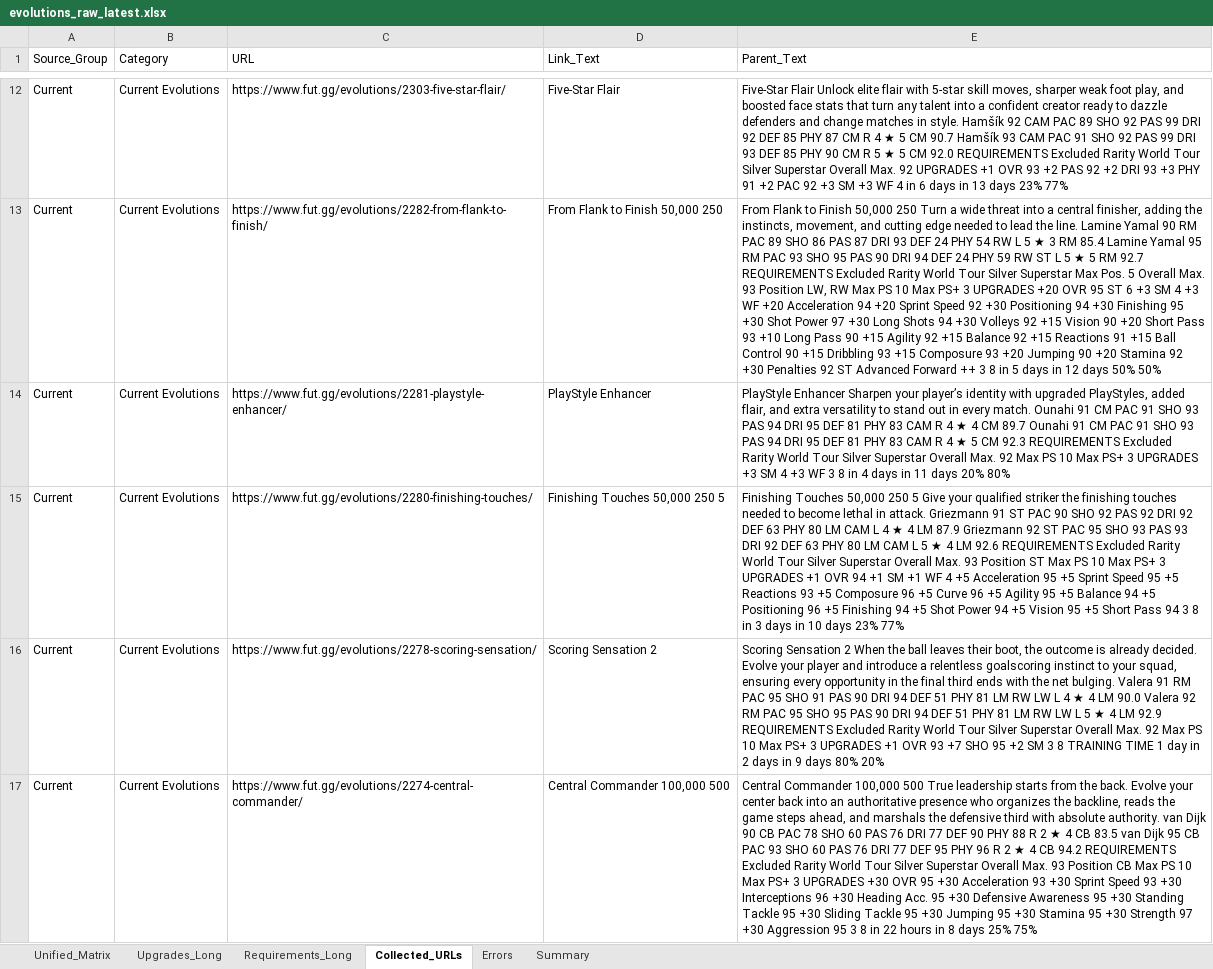
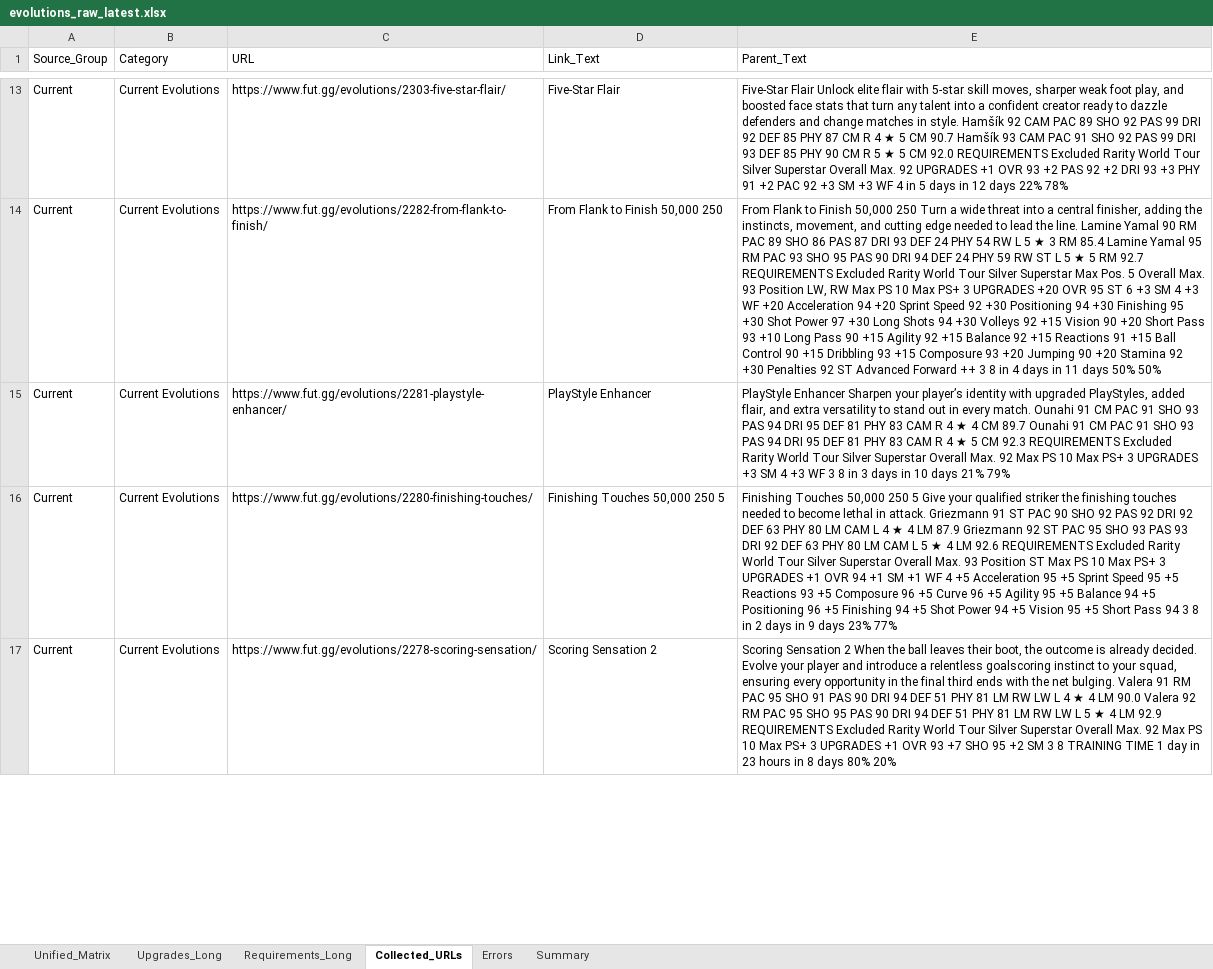
Before and after one commit to lemora87/futgg-objective-crawler, an Excel workbook: latest/evolutions_raw_latest.xlsx, sheet Collected_URLs, drawn as a sheet; only a part is shown, gaps mark what is left out; values as stored, in another font and other column widths than the file's, no borders; removed rows and columns are numbered as before the commit, all else as after; the diff covers the shown part only; the diff names each change by its address in the sheet, - before the commit and + after, or states it on an @@ line.

```diff
--- a/latest/evolutions_raw_latest.xlsx (sheet Collected_URLs)
+++ b/latest/evolutions_raw_latest.xlsx (sheet Collected_URLs)
-E13 (Parent_Text): …4 in 6 days in 13 days 23% 77%
+E13 (Parent_Text): …4 in 5 days in 12 days 22% 78%
-E14 (Parent_Text): …8 in 5 days in 12 days 50%…
+E14 (Parent_Text): …8 in 4 days in 11 days 50%…
-E15 (Parent_Text): …8 in 4 days in 11 days 20% 80%
+E15 (Parent_Text): …8 in 3 days in 10 days 21% 79%
-E16 (Parent_Text): …8 in 3 days in 10 days 23%…
+E16 (Parent_Text): …8 in 2 days in 9 days 23%…
-E17 (Parent_Text): …day in 2 days in 9 days 80%…
+E17 (Parent_Text): …day in 23 hours in 8 days 80%…
-row 17: Current | Current Evolutions | https://www.fut.gg/evolutions/2274-central-commander/ | Central Commander 100,000 500 | Central Commander 100,000 500 True leadership starts from the back. Evolve your center back into an authoritative presence who organizes the backline, reads the game steps ahead, and marshals the defensive third with absolute authority. van Dijk 90 CB PAC 78 SHO 60 PAS 76 DRI 77 DEF 90 PHY 88 R 2 ★ 4 CB 83.5 van Dijk 95 CB PAC 93 SHO 60 PAS 76 DRI 77 DEF 95 PHY 96 R 2 ★ 4 CB 94.2 REQUIREMENTS Excluded Rarity World Tour Silver Superstar Overall Max. 93 Position CB Max PS 10 Max PS+ 3 UPGRADES +30 OVR 95 +30 Acceleration 93 +30 Sprint Speed 93 +30 Interceptions 96 +30 Heading Acc. 95 +30 Defensive Awareness 95 +30 Standing Tackle 95 +30 Sliding Tackle 95 +30 Jumping 95 +30 Stamina 95 +30 Strength 97 +30 Aggression 95 3 8 in 22 hours in 8 days 25% 75%
```
Also changed, not shown: 2 added rows, 2 removed rows and 40 edited cells elsewhere in this sheet, sheet Unified_Matrix, sheet Requirements_Long, sheet Upgrades_Long, sheet Summary, latest/evolutions_analysis_latest.xlsx.
